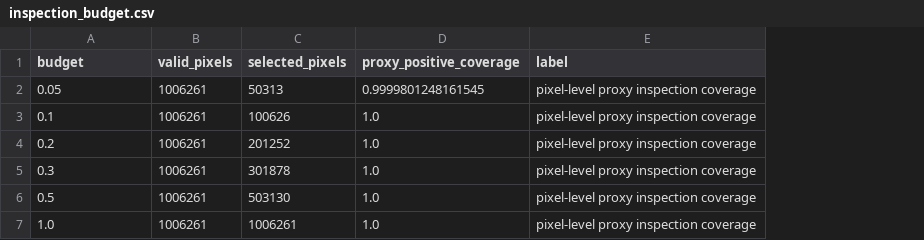
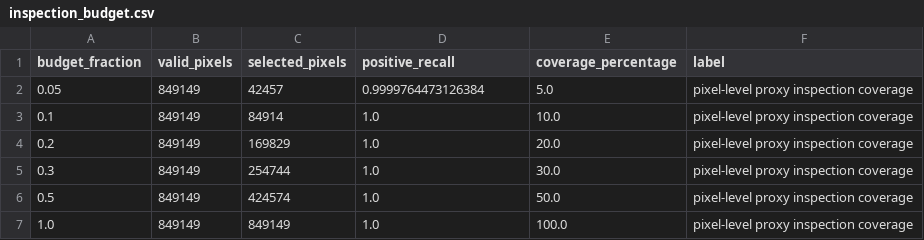
Before and after one commit to FreelancerDevBaggash/AgriSpectra-Q-, a CSV file: results/live_matrix/AGRQ-LIVE-20260916-132530-587fc9/scene_02/inspection_budget.csv, drawn as a sheet; the diff names each change by its address in the sheet, - before the commit and + after, or states it on an @@ line.

Commit message:
data: regenerate all 3 demo scenes with corrected WGS-84 coordinates (centroid_lon/lat + reprojected GeoJSON geometries)

```diff
--- a/results/live_matrix/AGRQ-LIVE-20260916-132530-587fc9/scene_02/inspection_budget.csv
+++ b/results/live_matrix/AGRQ-LIVE-20260916-132530-587fc9/scene_02/inspection_budget.csv
+column E (coverage_percentage), rows 2-7: 5.0 | 10.0 | 20.0 | 30.0 | 50.0 | 100.0
-A1: budget
+A1: budget_fraction
-D1: proxy_positive_coverage
+D1: positive_recall
-B2:B7 (valid_pixels): 1006261
+B2:B7 (valid_pixels): 849149
-C2 (selected_pixels): 50313
+C2 (selected_pixels): 42457
-D2 (positive_recall): 0.9999801248161545
+D2 (positive_recall): 0.9999764473126384
-C3 (selected_pixels): 100626
+C3 (selected_pixels): 84914
-C4 (selected_pixels): 201252
+C4 (selected_pixels): 169829
-C5 (selected_pixels): 301878
+C5 (selected_pixels): 254744
-C6 (selected_pixels): 503130
+C6 (selected_pixels): 424574
-C7 (selected_pixels): 1006261
+C7 (selected_pixels): 849149
```
Also changed, not shown: results/live_matrix/AGRQ-LIVE-20260916-132530-587fc9/scene_03/inspection_budget.csv, 13 other files.
